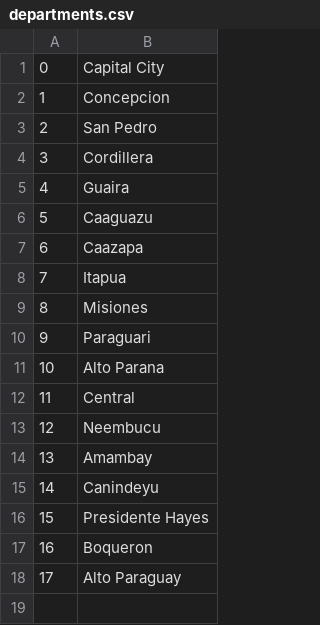
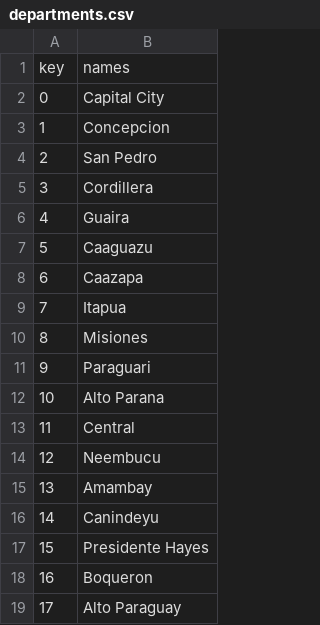
Before and after one commit to paulipotter/internet-usage-analytics, a CSV file: database/departments.csv, drawn as a sheet; the diff names each change by its address in the sheet, - before the commit and + after, or states it on an @@ line.

```diff
--- a/database/departments.csv
+++ b/database/departments.csv
+row 1: key | names
```
Also changed, not shown: database/scam_type.csv, 11 other files.
